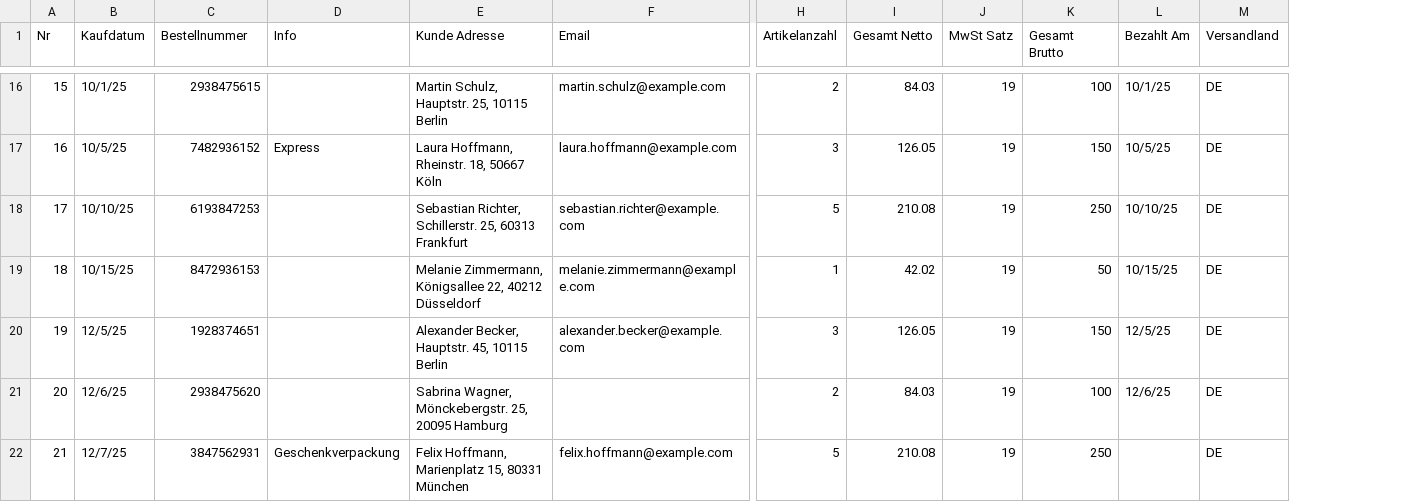
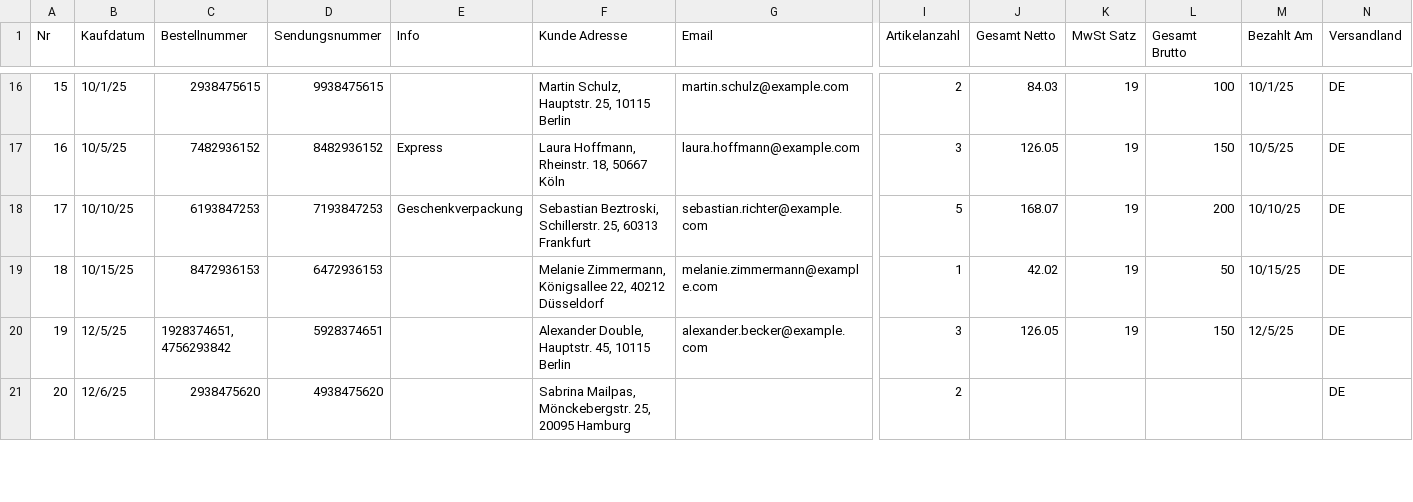
Before and after one commit to goneplaying/easybill, a CSV file: src/assets/tables/sendungen.csv, drawn as a sheet; only a part is shown, gaps mark what is left out; removed rows and columns are numbered as before the commit, all else as after; rows hold the shown columns only; the diff covers the shown part only; the diff names each change by its address in the sheet, - before the commit and + after, or states it on an @@ line.

```diff
--- a/src/assets/tables/sendungen.csv
+++ b/src/assets/tables/sendungen.csv
+column D (Sendungsnummer), rows 16-21: 9938475615 | 8482936152 | 7193847253 | 6472936153 | 5928374651 | 4938475620
-E18 (Info): (empty)
+E18 (Info): Geschenkverpackung
-F18 (Kunde Adresse): Sebastian Richter, Schillerstr. 25,…
+F18 (Kunde Adresse): Sebastian Beztroski, Schillerstr. 25,…
-J18 (Gesamt Netto): 210.08
+J18 (Gesamt Netto): 168.07
-L18 (Gesamt Brutto): 250
+L18 (Gesamt Brutto): 200
-C20 (Bestellnummer): 1928374651
+C20 (Bestellnummer): 1928374651, 4756293842
-F20 (Kunde Adresse): Alexander Becker, Hauptstr. 45, 10115 Berlin
+F20 (Kunde Adresse): Alexander Double, Hauptstr. 45, 10115 Berlin
-F21 (Kunde Adresse): Sabrina Wagner, Mönckebergstr. 25,…
+F21 (Kunde Adresse): Sabrina Mailpas, Mönckebergstr. 25,…
-J21 (Gesamt Netto): 84.03
+J21 (Gesamt Netto): (empty)
-K21 (MwSt Satz): 19
+K21 (MwSt Satz): (empty)
-L21 (Gesamt Brutto): 100
+L21 (Gesamt Brutto): (empty)
-M21 (Bezahlt Am): 12/6/25
+M21 (Bezahlt Am): (empty)
-row 22: 21 | 12/7/25 | 3847562931 | Geschenkverpackung | Felix Hoffmann, Marienplatz 15, 80331 München | felix.hoffmann@example.com | 5 | 210.08 | 19 | 250 |  | DE
```
Also changed, not shown: 2 added rows, 3 edited cells and row numbers in column A elsewhere in this file, src/assets/tables/bestellungen.csv, 4 other files.
